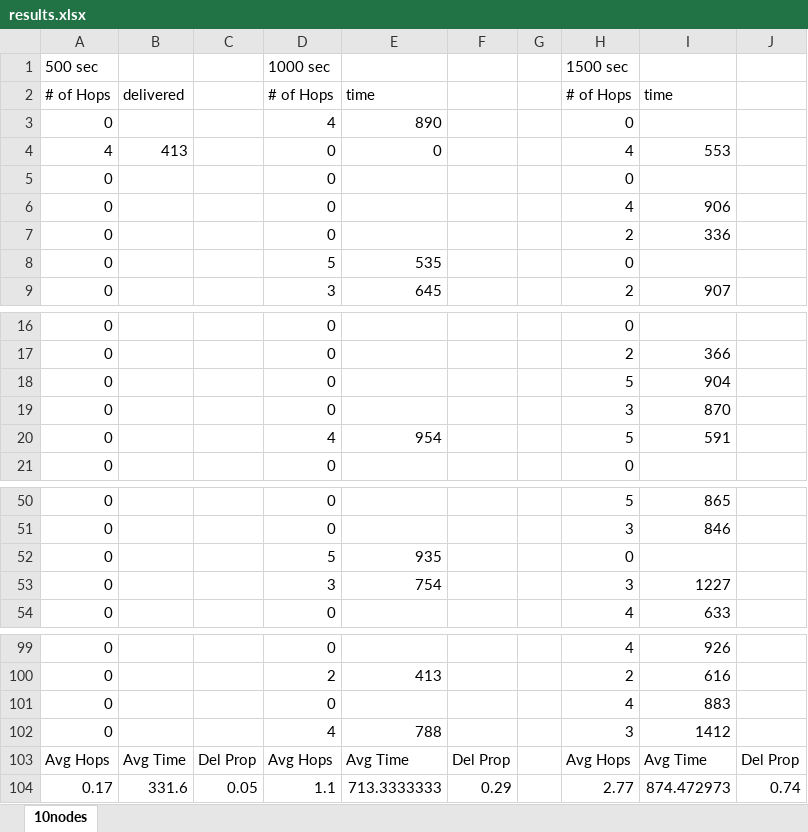
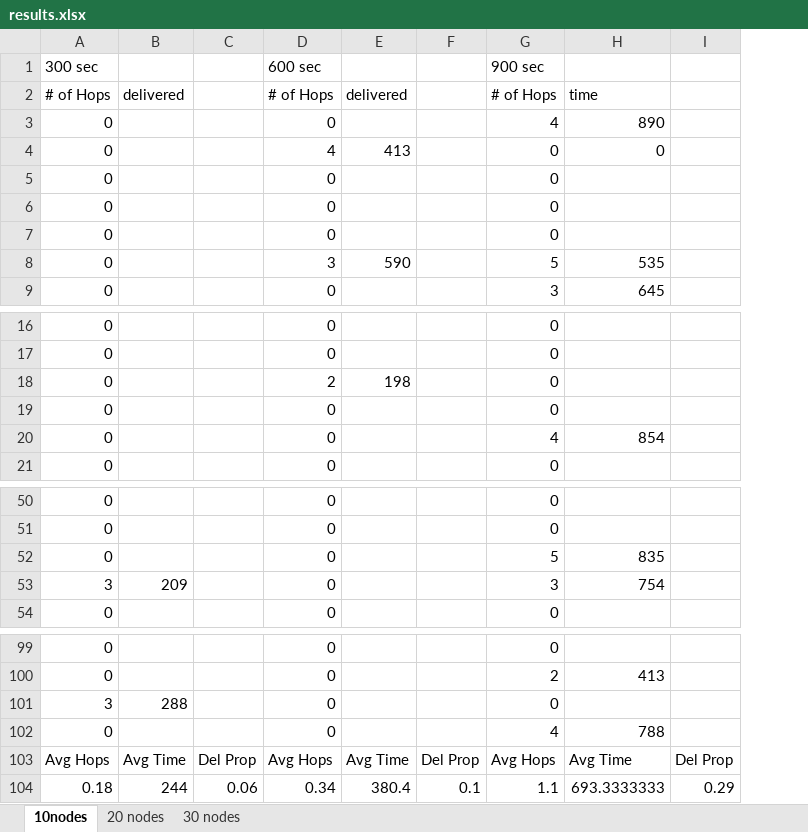
Before and after one commit to wanderowski/web-simulator, an Excel workbook: results.xlsx, sheet 10nodes, drawn as a sheet; only a part is shown, gaps mark what is left out; values as stored, in another font and other column widths than the file's, no borders; removed rows and columns are numbered as before the commit, all else as after; the diff covers the shown part only; the diff names each change by its address in the sheet, - before the commit and + after, or states it on an @@ line.

```diff
--- a/results.xlsx (sheet 10nodes)
+++ b/results.xlsx (sheet 10nodes)
+sheet tab: 20 nodes
+sheet tab: 30 nodes
+column B, row 2: delivered; row 53: 209; rows 101-103: 288 |  | Avg Time
+column C, row 103: Del Prop
+column D, rows 2-9: # of Hops | 0 | 4 | 0 | 0 | 0 | 3 | 0; rows 16-17: 0 | 0; rows 19-21: all 0; rows 50-54: all 0; rows 99-103: 0 | 0 | 0 | 0 | Avg Hops
-column G, empty
-column H, rows 2-9: # of Hops | 0 | 4 | 0 | 4 | 2 | 0 | 2; rows 16-18: 0 | 2 | 5; rows 20-21: 5 | 0; rows 50-54: 5 | 3 | 0 | 3 | 4; rows 99-103: 4 | 2 | 4 | 3 | Avg Hops
-column I, rows 2-9: time |  | 553 |  | 906 | 336 |  | 907; rows 17-18: 366 | 904; row 20: 591; rows 50-54: 865 | 846 |  | 1227 | 633; rows 99-103: 926 | 616 | 883 | 1412 | Avg Time
-column J, row 103: Del Prop
-row 1: 500 sec |  |  | 1000 sec |  |  |  | 1500 sec
+row 1: 300 sec |  |  | 600 sec |  |  | 900 sec
-A4: 4
+A4: 0
-E8: (empty)
+E8: 590
+row 18: 0 |  |  | 2 | 198 |  | 0
-row 19: 0 |  |  | 0 |  |  |  | 3 | 870
-H20: 954
+H20: 854
-H52: 935
+H52: 835
-A53: 0
+A53: 3
-A101: 0
+A101: 3
-row 104: 0.17 | 331.6 | 0.05 | 1.1 | 713.3333333 | 0.29 |  | 2.77 | 874.472973 | 0.74
+row 104: 0.18 | 244 | 0.06 | 0.34 | 380.4 | 0.1 | 1.1 | 693.3333333 | 0.29
```
Also changed, not shown: 2 added rows, 2 removed rows and 12 edited cells elsewhere in this sheet, 1 other file.
